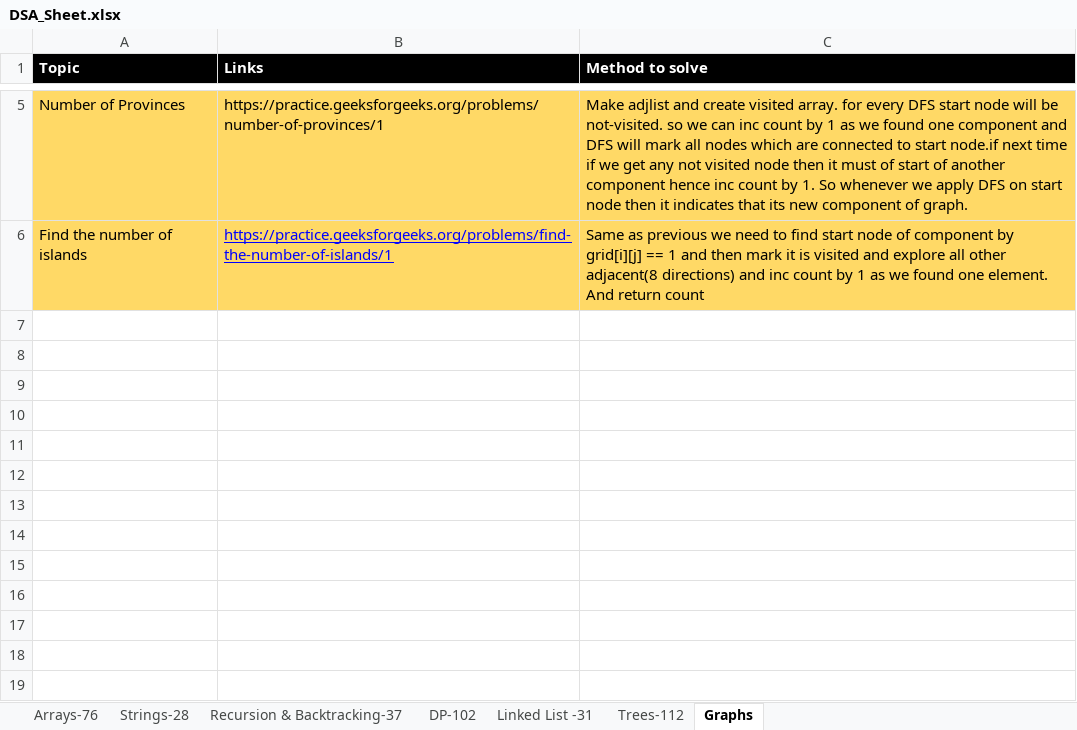
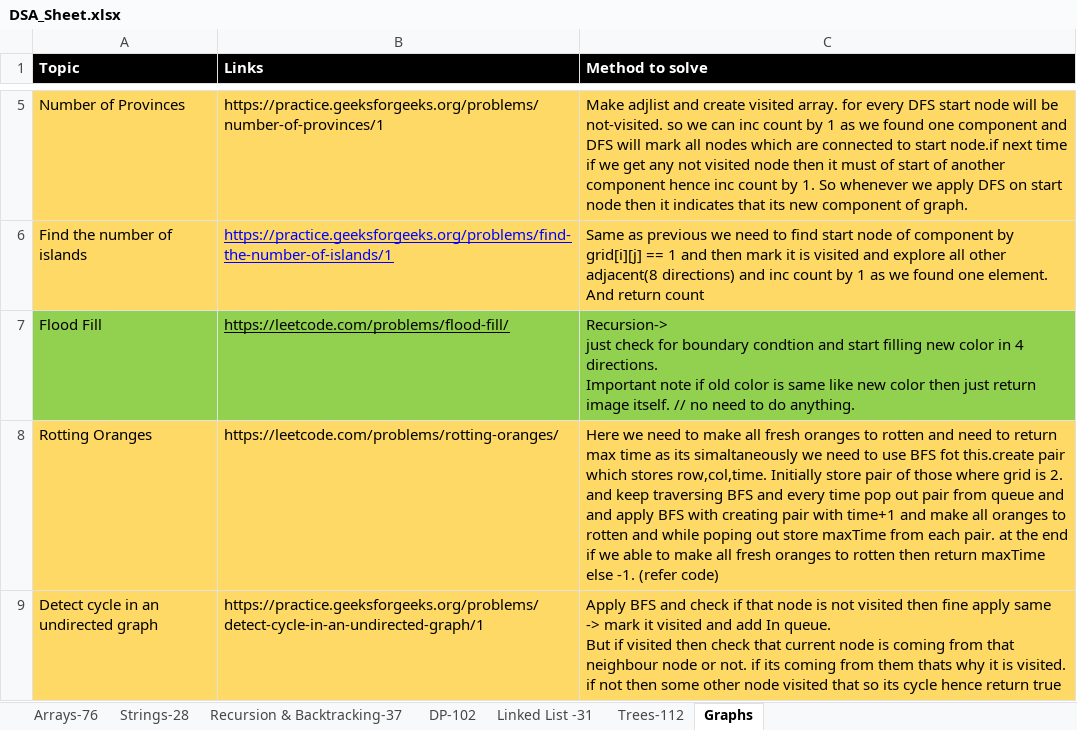
Before and after one commit to omkar1304/DSA-Leetcode, an Excel workbook: DSA_Sheet.xlsx, sheet Graphs, drawn as a sheet; only a part is shown, gaps mark what is left out; values as stored, in another font and other column widths than the file's, no borders; ↵ is a line break in a cell; the diff names each change by its address in the sheet, - before the commit and + after, or states it on an @@ line.

```diff
--- a/DSA_Sheet.xlsx (sheet Graphs)
+++ b/DSA_Sheet.xlsx (sheet Graphs)
+row 7: Flood Fill | https://leetcode.com/problems/flood-fill/ | Recursion-> ↵ just check for boundary condtion and start filling new color in 4 directions. ↵ Important note if old color is same like new color then just return image itself. // no need to do anything.
+row 8: Rotting Oranges | https://leetcode.com/problems/rotting-oranges/ | Here we need to make all fresh oranges to rotten and need to return max time as its simaltaneously we need to use BFS fot this.create pair which stores row,col,time. Initially store pair of those where grid is 2. and keep traversing BFS and every time pop out pair from queue and and apply BFS with creating pair with time+1 and make all oranges to rotten and while poping out store maxTime from each pair. at the end if we able to make all fresh oranges to rotten then return maxTime else -1. (refer code)
+row 9: Detect cycle in an undirected graph | https://practice.geeksforgeeks.org/problems/detect-cycle-in-an-undirected-graph/1 | Apply BFS and check if that node is not visited then fine apply same -> mark it visited and add In queue. ↵ But if visited then check that current node is coming from that neighbour node or not. if its coming from them thats why it is visited. if not then some other node visited that so its cycle hence return true
```
Also changed, not shown: 2 other files.
